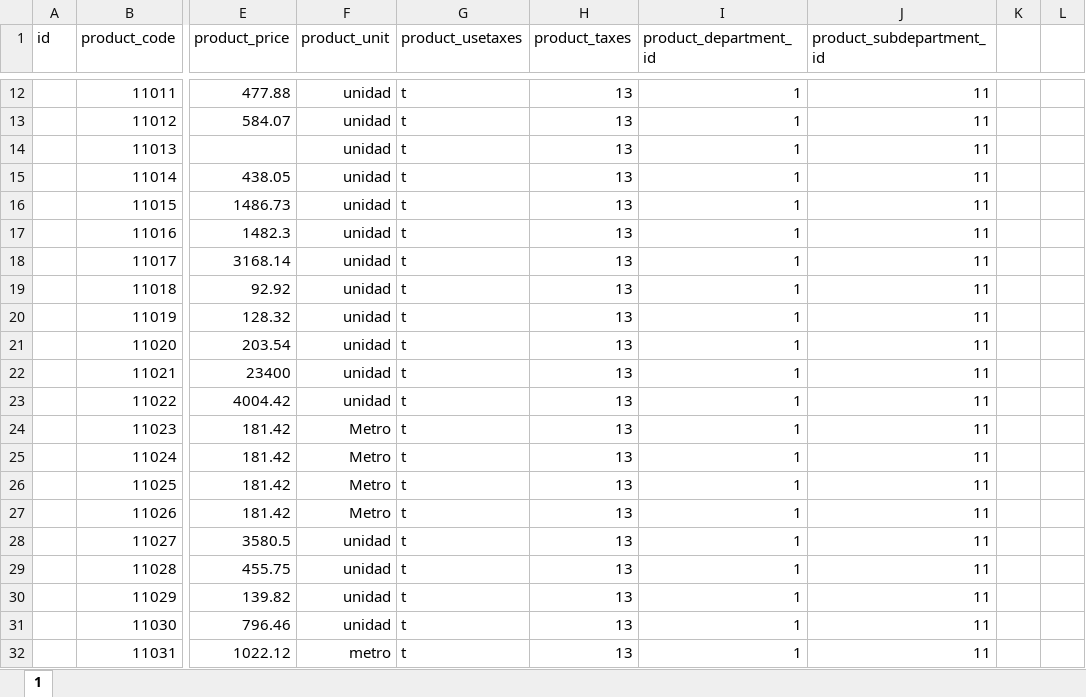
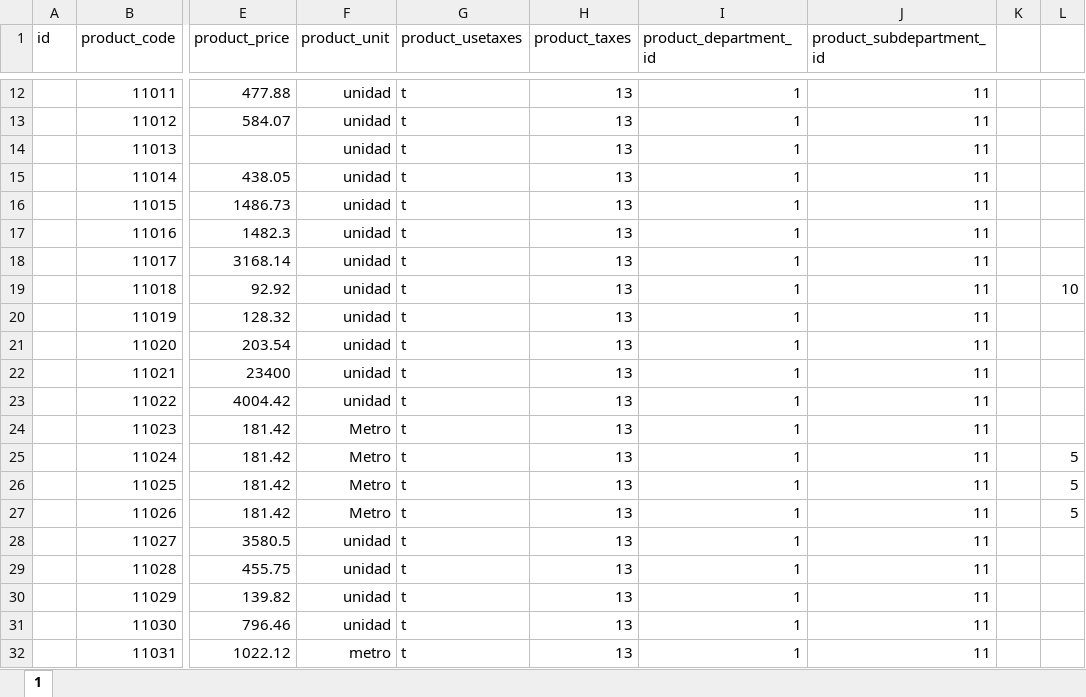
Before and after one commit to emanulz/COTOCO, an Excel workbook: excels/materiales/11Electrico.xlsx, sheet 1, drawn as a sheet; only a part is shown, gaps mark what is left out; values as stored, in another font and other column widths than the file's, no borders; the diff covers the shown part only; the diff names each change by its address in the sheet, - before the commit and + after, or states it on an @@ line.

```diff
--- a/excels/materiales/11Electrico.xlsx (sheet 1)
+++ b/excels/materiales/11Electrico.xlsx (sheet 1)
-L19: (empty)
+L19: 10
-L25:L27: (empty)
+L25:L27: 5
```
Also changed, not shown: 35 added rows elsewhere in this sheet, excels/materiales/01Agregados.xlsx, excels/materiales/08TuberiaPotable.xlsx, 16 other files.
